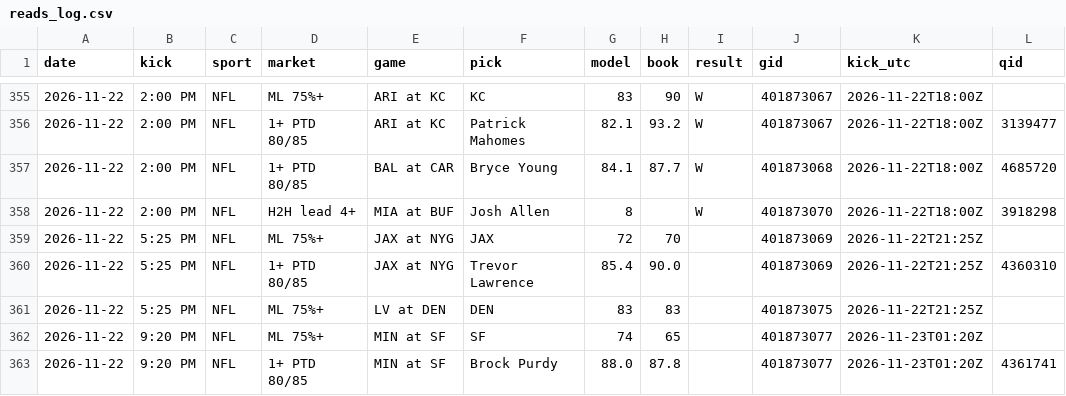
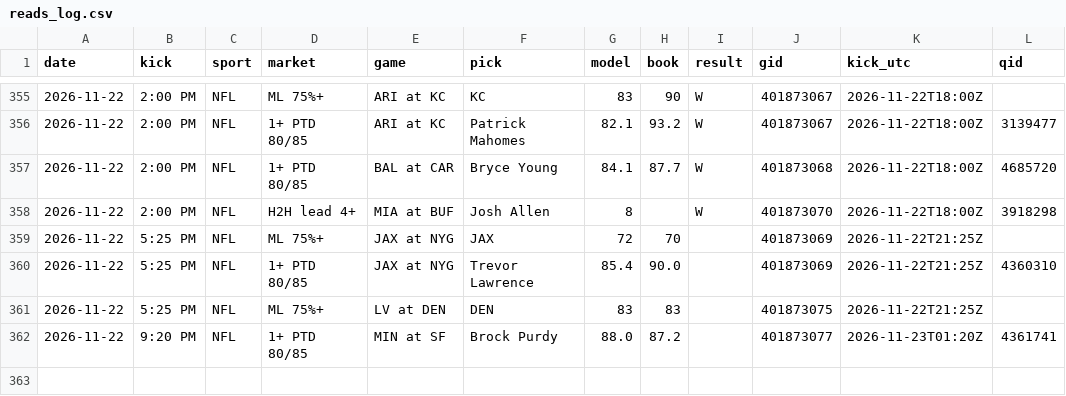
Before and after one commit to DPAD7/the-arena, a CSV file: data/reads_log.csv, drawn as a sheet; only a part is shown, gaps mark what is left out.

```diff
--- a/data/reads_log.csv
+++ b/data/reads_log.csv
@@ -361,3 +361,2 @@ date,kick,sport,market,game,pick,model,book,result,gid,kick_utc,qid
 2026-11-22,5:25 PM,NFL,ML 75%+,LV at DEN,DEN,83,83,,401873075,2026-11-22T21:25Z,
-2026-11-22,9:20 PM,NFL,ML 75%+,MIN at SF,SF,74,65,,401873077,2026-11-23T01:20Z,
-2026-11-22,9:20 PM,NFL,1+ PTD 80/85,MIN at SF,Brock Purdy,88.0,87.8,,401873077,2026-11-23T01:20Z,4361741
+2026-11-22,9:20 PM,NFL,1+ PTD 80/85,MIN at SF,Brock Purdy,88.0,87.2,,401873077,2026-11-23T01:20Z,4361741
```
Also changed, not shown: 30 other files.
